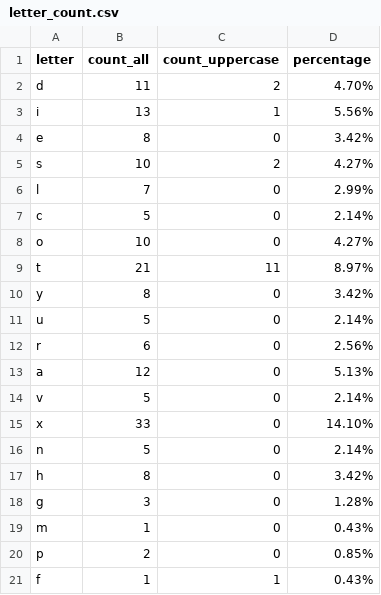
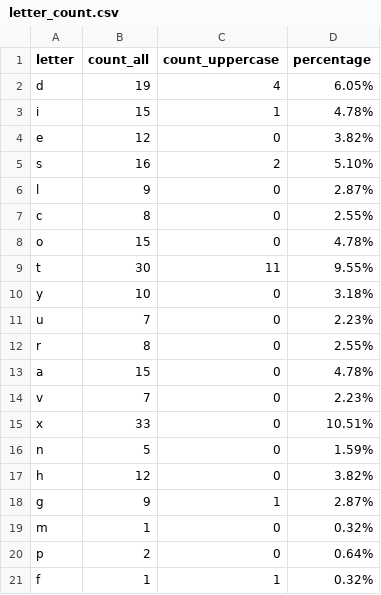
Before and after one commit to nickprys/DQ_homework, a CSV file: letter_count.csv, drawn as a sheet.

```diff
--- a/letter_count.csv
+++ b/letter_count.csv
@@ -1,21 +1,21 @@
 letter,count_all,count_uppercase,percentage
-d,11,2,4.70%
-i,13,1,5.56%
-e,8,0,3.42%
-s,10,2,4.27%
-l,7,0,2.99%
-c,5,0,2.14%
-o,10,0,4.27%
-t,21,11,8.97%
-y,8,0,3.42%
-u,5,0,2.14%
-r,6,0,2.56%
-a,12,0,5.13%
-v,5,0,2.14%
-x,33,0,14.10%
-n,5,0,2.14%
-h,8,0,3.42%
-g,3,0,1.28%
-m,1,0,0.43%
-p,2,0,0.85%
-f,1,1,0.43%
+d,19,4,6.05%
+i,15,1,4.78%
+e,12,0,3.82%
+s,16,2,5.10%
+l,9,0,2.87%
+c,8,0,2.55%
+o,15,0,4.78%
+t,30,11,9.55%
+y,10,0,3.18%
+u,7,0,2.23%
+r,8,0,2.55%
+a,15,0,4.78%
+v,7,0,2.23%
+x,33,0,10.51%
+n,5,0,1.59%
+h,12,0,3.82%
+g,9,1,2.87%
+m,1,0,0.32%
+p,2,0,0.64%
+f,1,1,0.32%
```
Also changed, not shown: word_count.csv, 2 other files.
